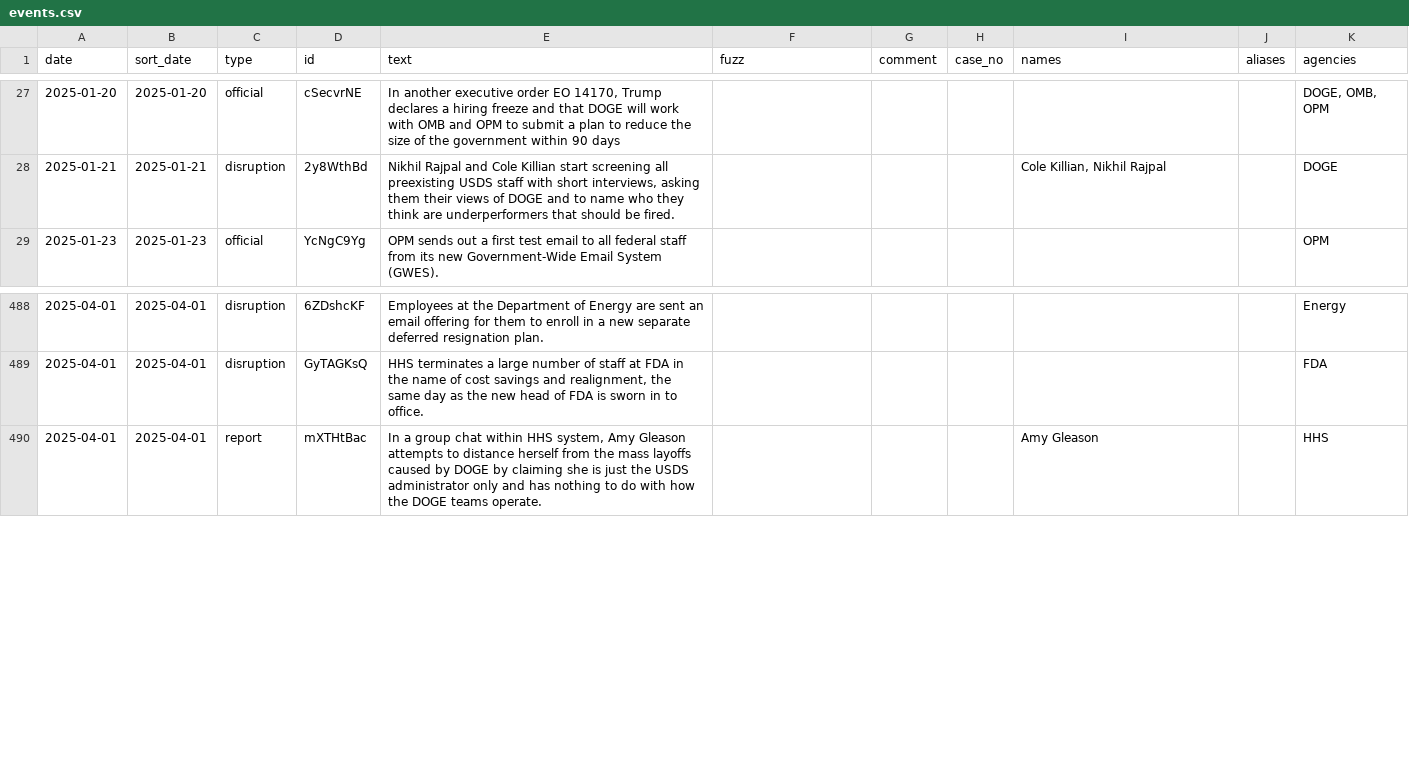
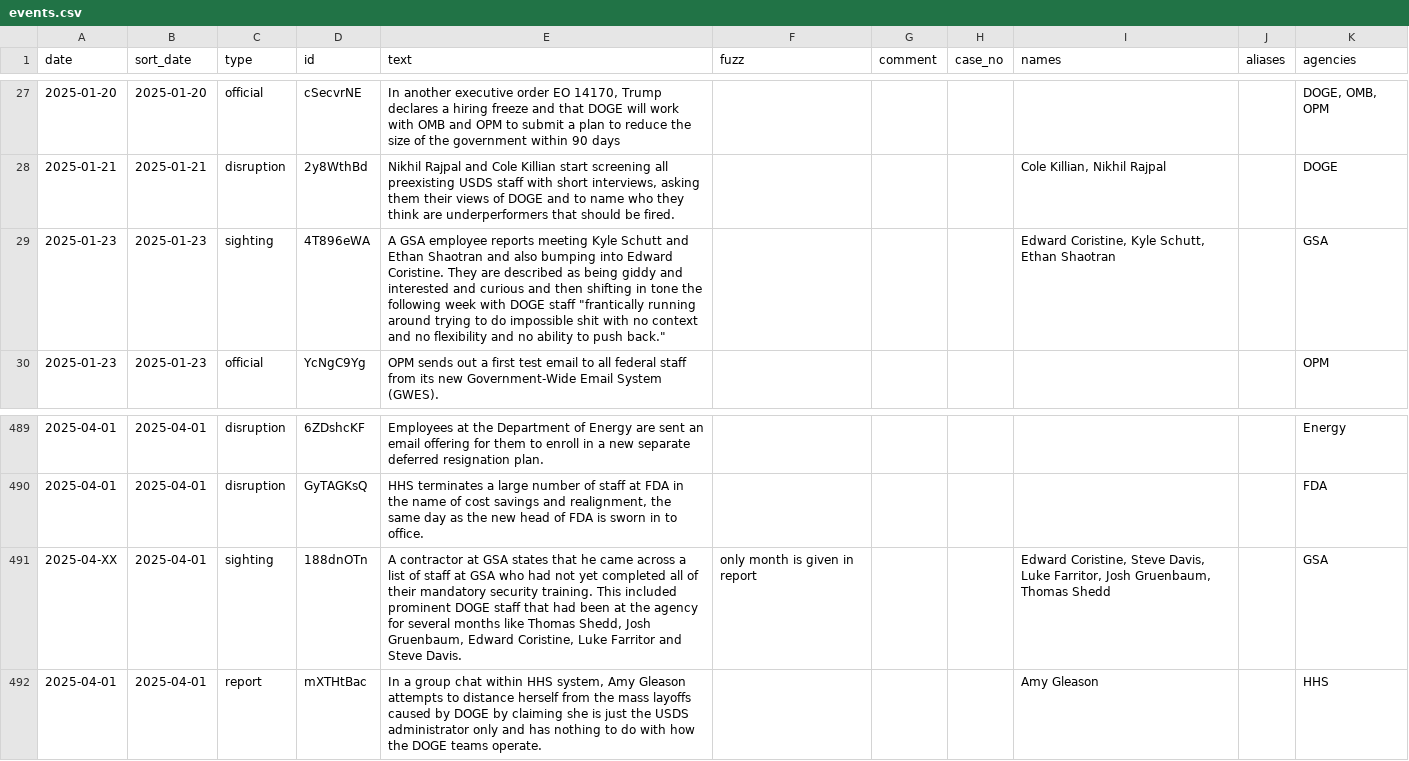
Before and after one commit to harrisj/doge_track, a CSV file: src/csv/events.csv, drawn as a sheet; only a part is shown, gaps mark what is left out; the diff names each change by its address in the sheet, - before the commit and + after, or states it on an @@ line.

Commit message:
Wired reporting on oral history

```diff
--- a/src/csv/events.csv
+++ b/src/csv/events.csv
+row 29: 2025-01-23 | 2025-01-23 | sighting | 4T896eWA | A GSA employee reports meeting Kyle Schutt and Ethan Shaotran and also bumping into Edward Coristine. They are described as being giddy and interested and curious and then shifting in tone the following week with DOGE staff "frantically running around trying to do impossible shit with no context and no flexibility and no ability to push back." |  |  |  | Edward Coristine, Kyle Schutt, Ethan Shaotran |  | GSA
+row 491: 2025-04-XX | 2025-04-01 | sighting | 188dnOTn | A contractor at GSA states that he came across a list of staff at GSA who had not yet completed all of their mandatory security training. This included prominent DOGE staff that had been at the agency for several months like Thomas Shedd, Josh Gruenbaum, Edward Coristine, Luke Farritor and Steve Davis. | only month is given in report |  |  | Edward Coristine, Steve Davis, Luke Farritor, Josh Gruenbaum, Thomas Shedd |  | GSA
```
Also changed, not shown: src/csv/agencies.csv, 2 other files.
